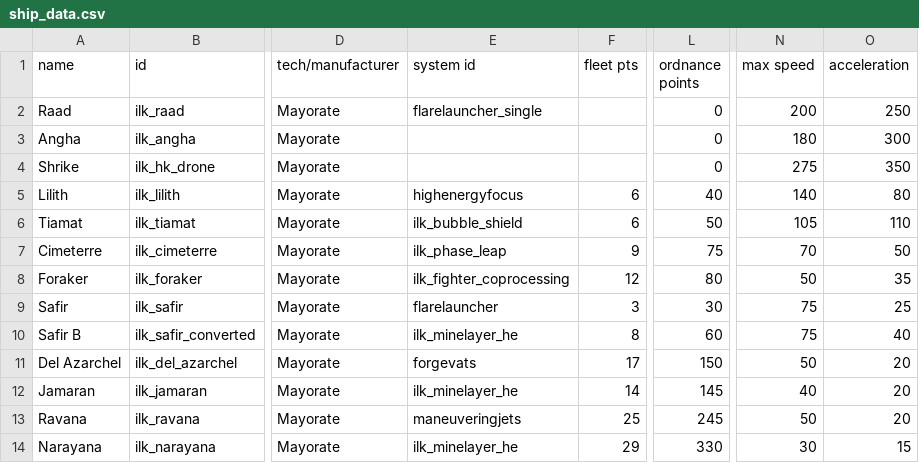
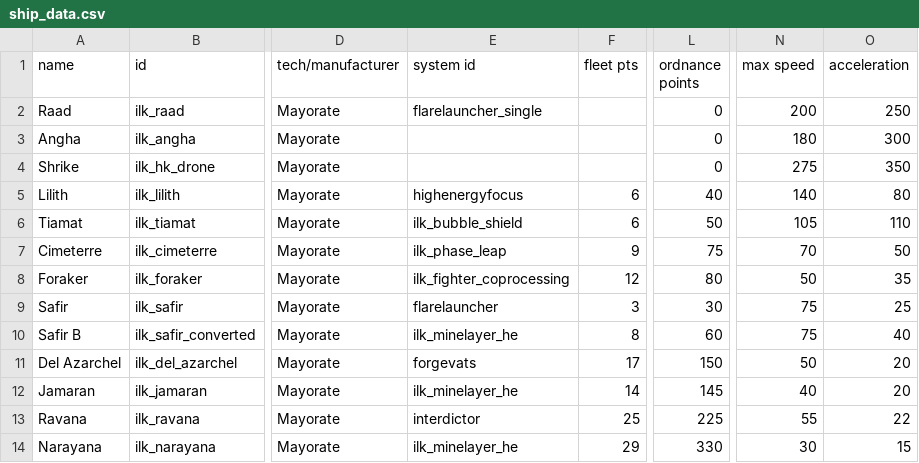
Before and after one commit to jstaf/mayorate, a CSV file: data/hulls/ship_data.csv, drawn as a sheet; only a part is shown, gaps mark what is left out; the diff names each change by its address in the sheet, - before the commit and + after, or states it on an @@ line.

```diff
--- a/data/hulls/ship_data.csv
+++ b/data/hulls/ship_data.csv
-E13 (system id): maneuveringjets
+E13 (system id): interdictor
-L13 (ordnance points): 245
+L13 (ordnance points): 225
-N13 (max speed): 50
+N13 (max speed): 55
-O13 (acceleration): 20
+O13 (acceleration): 22
```
Also changed, not shown: 7 other files.
